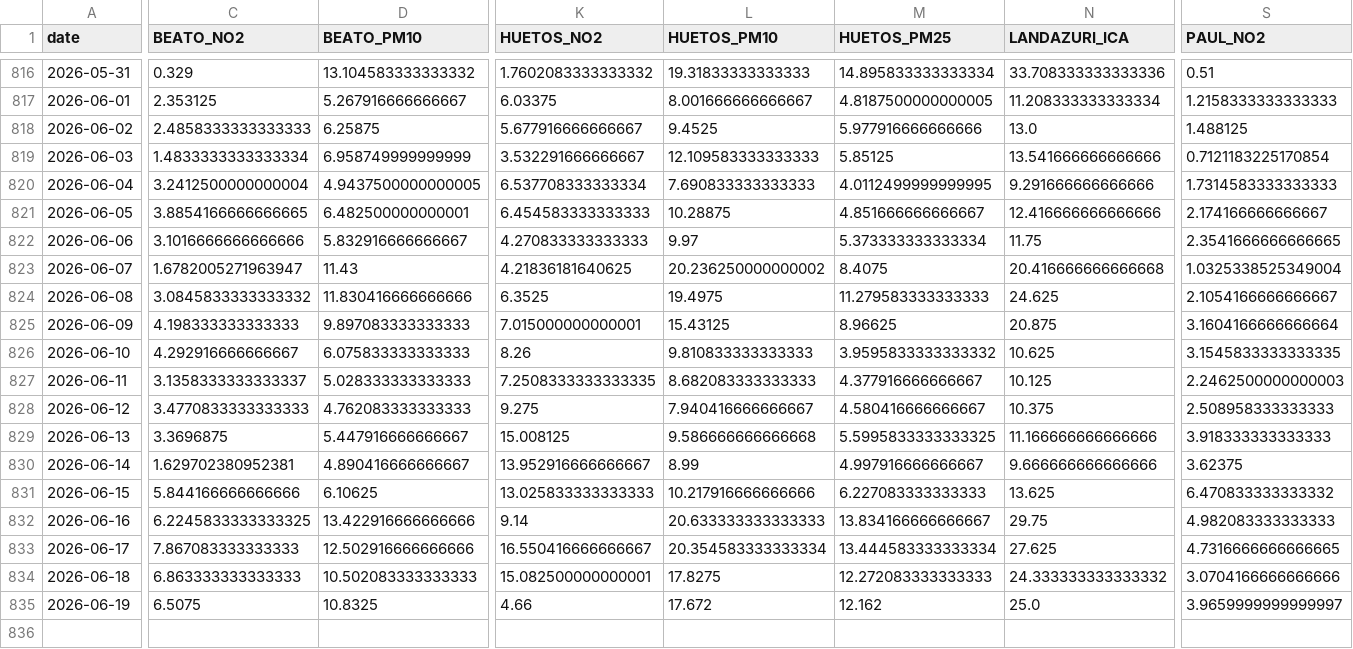
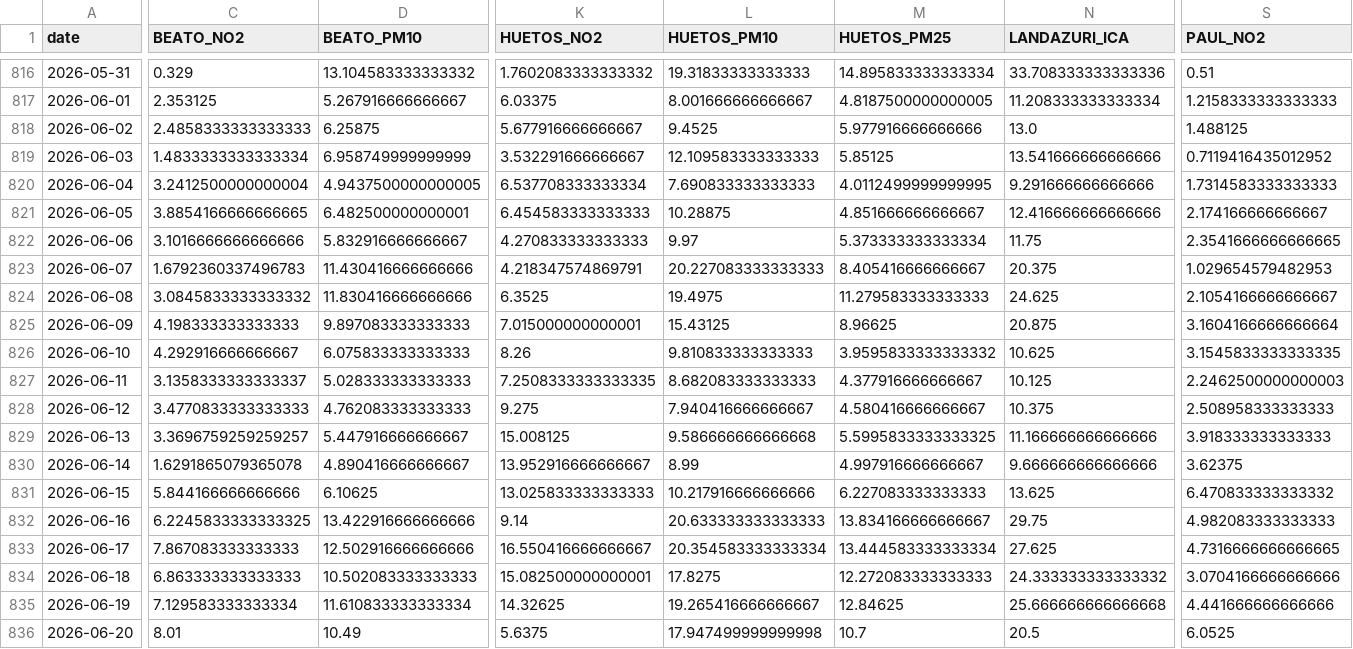
Before and after one commit to eortas/Gasteiz_air_quality, a CSV file: data/processed/station_daily.csv, drawn as a sheet; only a part is shown, gaps mark what is left out; removed rows and columns are numbered as before the commit, all else as after; rows hold the shown columns only; the diff covers the shown part only; the diff names each change by its address in the sheet, - before the commit and + after, or states it on an @@ line.

```diff
--- a/data/processed/station_daily.csv
+++ b/data/processed/station_daily.csv
-S819 (PAUL_NO2): 0.7121183225170854
+S819 (PAUL_NO2): 0.7119416435012952
-C823 (BEATO_NO2): 1.6782005271963947
+C823 (BEATO_NO2): 1.6792360337496783
-D823 (BEATO_PM10): 11.43
+D823 (BEATO_PM10): 11.430416666666666
-K823 (HUETOS_NO2): 4.21836181640625
+K823 (HUETOS_NO2): 4.218347574869791
-L823 (HUETOS_PM10): 20.236250000000002
+L823 (HUETOS_PM10): 20.227083333333333
-M823 (HUETOS_PM25): 8.4075
+M823 (HUETOS_PM25): 8.405416666666667
-N823 (LANDAZURI_ICA): 20.416666666666668
+N823 (LANDAZURI_ICA): 20.375
-S823 (PAUL_NO2): 1.0325338525349004
+S823 (PAUL_NO2): 1.029654579482953
-C829 (BEATO_NO2): 3.3696875
+C829 (BEATO_NO2): 3.3696759259259257
-C830 (BEATO_NO2): 1.629702380952381
+C830 (BEATO_NO2): 1.6291865079365078
-row 835: 2026-06-19 | 6.5075 | 10.8325 | 4.66 | 17.672 | 12.162 | 25.0 | 3.9659999999999997
+row 835: 2026-06-19 | 7.129583333333334 | 11.610833333333334 | 14.32625 | 19.265416666666667 | 12.84625 | 25.666666666666668 | 4.441666666666666
+row 836: 2026-06-20 | 8.01 | 10.49 | 5.6375 | 17.947499999999998 | 10.7 | 20.5 | 6.0525
```
Also changed, not shown: 4 edited cells elsewhere in this file, 40 other files.
